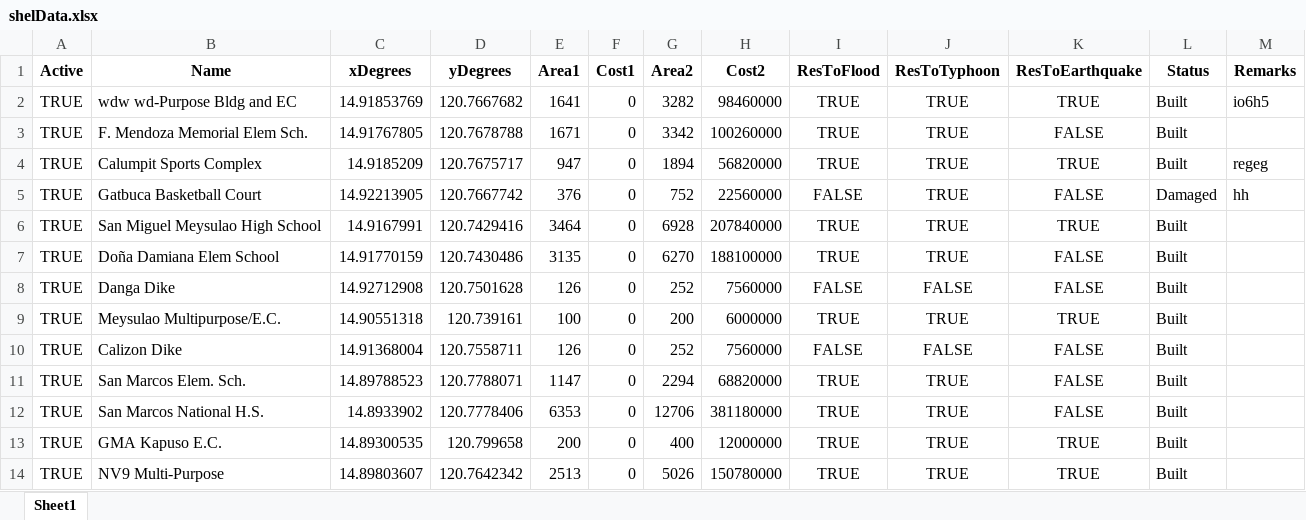
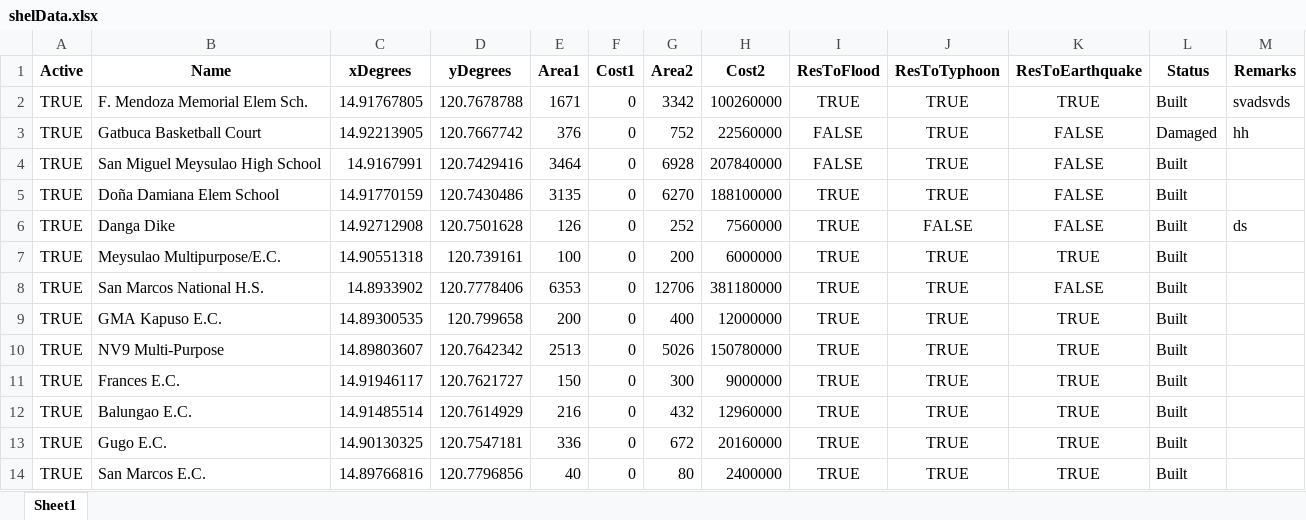
Before and after one commit to Lucianono/ShelterAlloc_Thesis, an Excel workbook: ProgramSrc/shelData.xlsx, sheet Sheet1, drawn as a sheet; only a part is shown; the shorter side is filled out with more unchanged rows; values as stored, in another font and other column widths than the file's, no borders; removed rows and columns are numbered as before the commit, all else as after; the diff names each change by its address in the sheet, - before the commit and + after, or states it on an @@ line.

```diff
--- a/ProgramSrc/shelData.xlsx (sheet Sheet1)
+++ b/ProgramSrc/shelData.xlsx (sheet Sheet1)
-row 2: TRUE | wdw wd-Purpose Bldg and EC | 14.91853769 | 120.7667682 | 1641 | 0 | 3282 | 98460000 | TRUE | TRUE | TRUE | Built | io6h5
-K2 (ResToEarthquake): FALSE
+K2 (ResToEarthquake): TRUE
-M2 (Remarks): (empty)
+M2 (Remarks): svadsvds
-row 4: TRUE | Calumpit Sports Complex | 14.9185209 | 120.7675717 | 947 | 0 | 1894 | 56820000 | TRUE | TRUE | TRUE | Built | regeg
-I4 (ResToFlood): TRUE
+I4 (ResToFlood): FALSE
-K4 (ResToEarthquake): TRUE
+K4 (ResToEarthquake): FALSE
-I6 (ResToFlood): FALSE
+I6 (ResToFlood): TRUE
-M6 (Remarks): (empty)
+M6 (Remarks): ds
-row 10: TRUE | Calizon Dike | 14.91368004 | 120.7558711 | 126 | 0 | 252 | 7560000 | FALSE | FALSE | FALSE | Built
-row 11: TRUE | San Marcos Elem. Sch. | 14.89788523 | 120.7788071 | 1147 | 0 | 2294 | 68820000 | TRUE | TRUE | FALSE | Built
```
Also changed, not shown: ProgramSrc/commData.xlsx, 1 other file.
